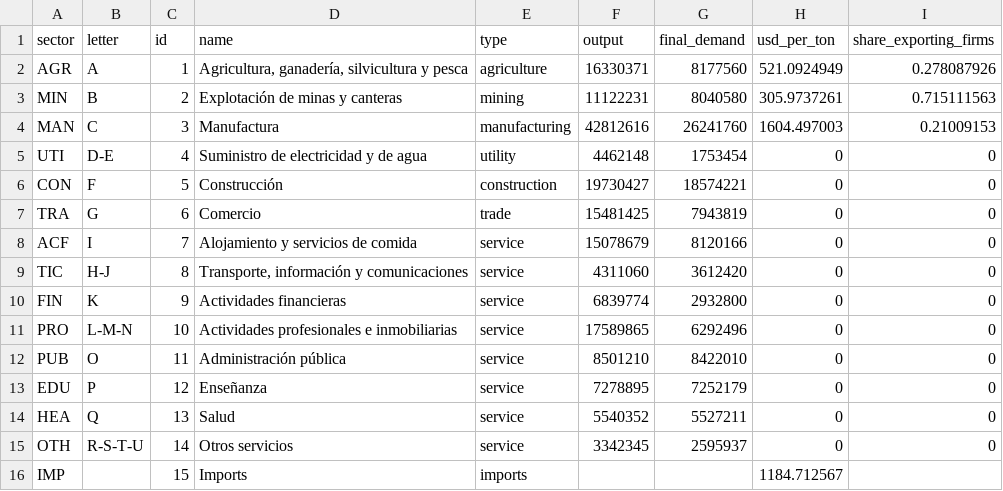
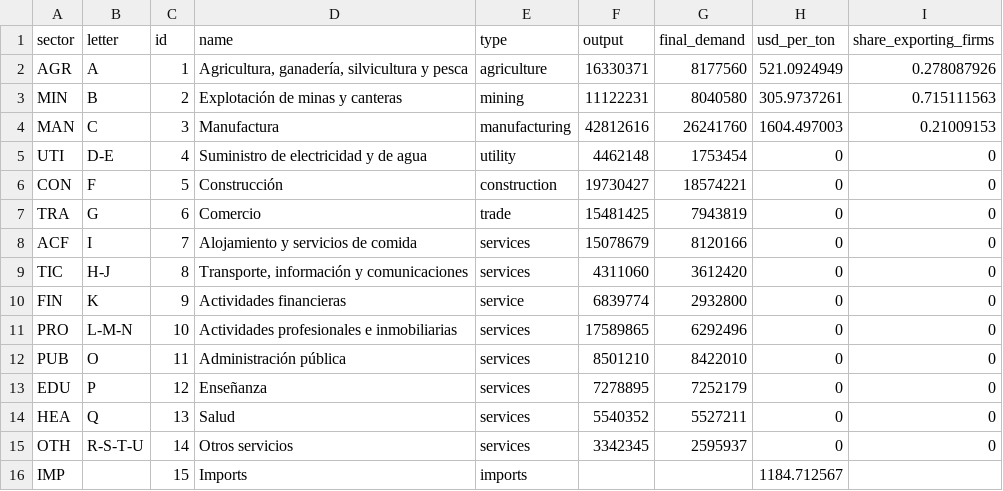
Before and after one commit to ccolon/disrupt-sc, a CSV file: input/Ecuador/National/13sector_table.csv, drawn as a sheet.

Commit message:
repair household class + fix service in input data

```diff
--- a/input/Ecuador/National/13sector_table.csv
+++ b/input/Ecuador/National/13sector_table.csv
@@ -7,10 +7,10 @@ CON,F,5,"Construcción",construction,19730427,18574221,0,0
 TRA,G,6,"Comercio ",trade,15481425,7943819,0,0
-ACF,I,7,Alojamiento y servicios de comida,service,15078679,8120166,0,0
-TIC,H-J,8,"Transporte, información y comunicaciones",service,4311060,3612420,0,0
+ACF,I,7,Alojamiento y servicios de comida,services,15078679,8120166,0,0
+TIC,H-J,8,"Transporte, información y comunicaciones",services,4311060,3612420,0,0
 FIN,K,9,"Actividades financieras",service,6839774,2932800,0,0
-PRO,L-M-N,10,Actividades profesionales e inmobiliarias,service,17589865,6292496,0,0
-PUB,O,11,"Administración pública",service,8501210,8422010,0,0
-EDU,P,12,"Enseñanza",service,7278895,7252179,0,0
-HEA,Q,13,"Salud",service,5540352,5527211,0,0
-OTH,R-S-T-U,14,"Otros servicios",service,3342345,2595937,0,0
+PRO,L-M-N,10,Actividades profesionales e inmobiliarias,services,17589865,6292496,0,0
+PUB,O,11,"Administración pública",services,8501210,8422010,0,0
+EDU,P,12,"Enseñanza",services,7278895,7252179,0,0
+HEA,Q,13,"Salud",services,5540352,5527211,0,0
+OTH,R-S-T-U,14,"Otros servicios",services,3342345,2595937,0,0
 IMP,,15,Imports,imports,,,1184.712567,
```
Also changed, not shown: 6 other files.
